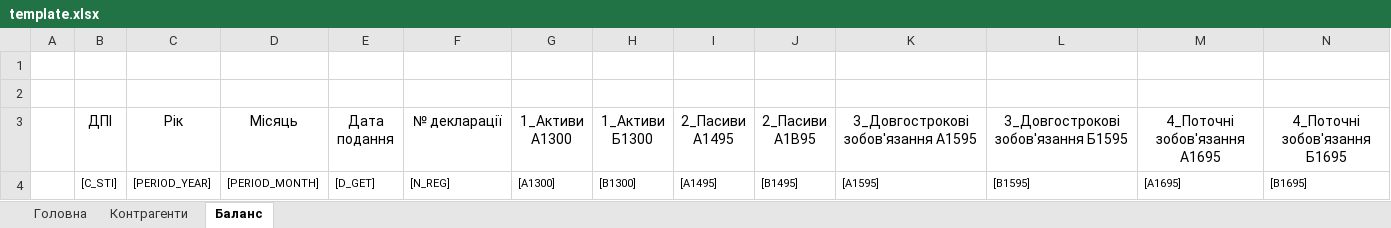
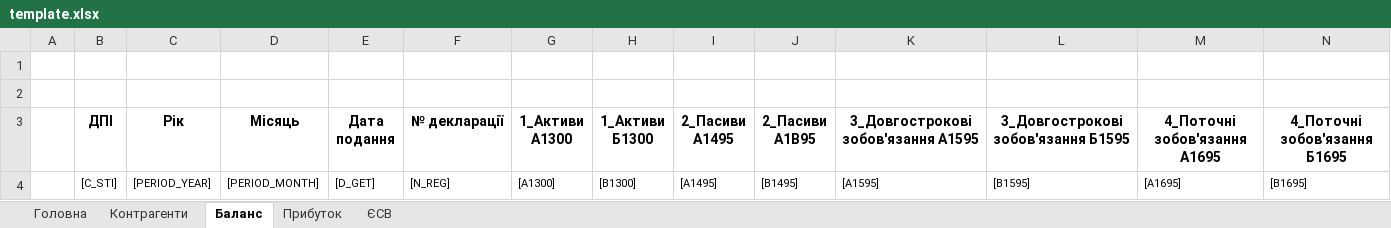
Before and after one commit to tolik8/passport, an Excel workbook: xls/pasport/template.xlsx, sheet Баланс, drawn as a sheet; only a part is shown; values as stored, in another font and other column widths than the file's, no borders; the diff covers the shown part only; the diff names each change by its address in the sheet, - before the commit and + after, or states it on an @@ line.

```diff
--- a/xls/pasport/template.xlsx (sheet Баланс)
+++ b/xls/pasport/template.xlsx (sheet Баланс)
+sheet tab: Прибуток
+sheet tab: ЄСВ
-B3:N3 bold: off
+B3:N3 bold: on
```
Also changed, not shown: cell formats elsewhere in this sheet, sheet Головна, sheet Контрагенти, 19 other files.
